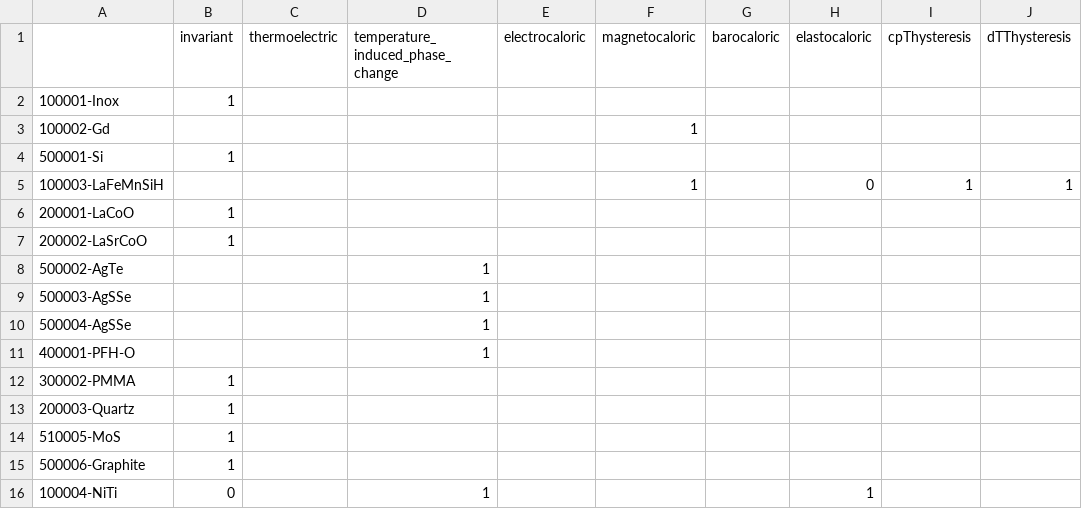
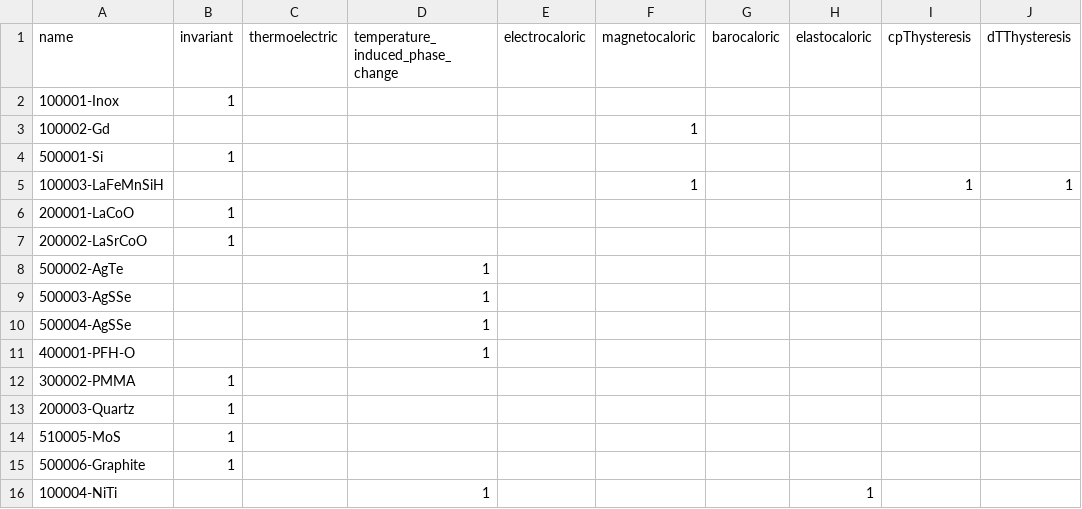
Before and after one commit to katya5226/TCCMaterialLibrary, a CSV file: materials_flags.csv, drawn as a sheet; only a part is shown; the diff names each change by its address in the sheet, - before the commit and + after, or states it on an @@ line.

Commit message:
small fix in materials_flags.csv

```diff
--- a/materials_flags.csv
+++ b/materials_flags.csv
-A1: (empty)
+A1: name
-H5 (elastocaloric): 0
+H5 (elastocaloric): (empty)
-B16 (invariant): 0
+B16 (invariant): (empty)
```
